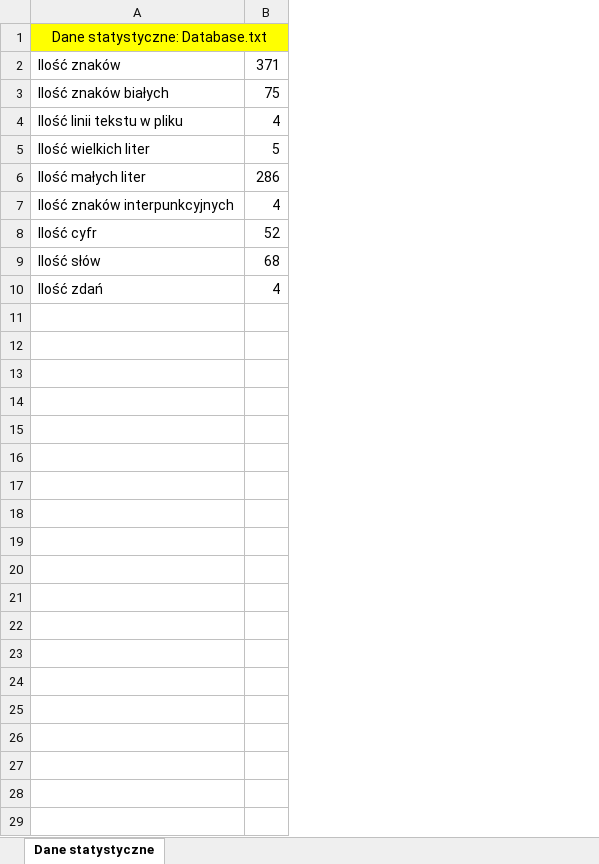
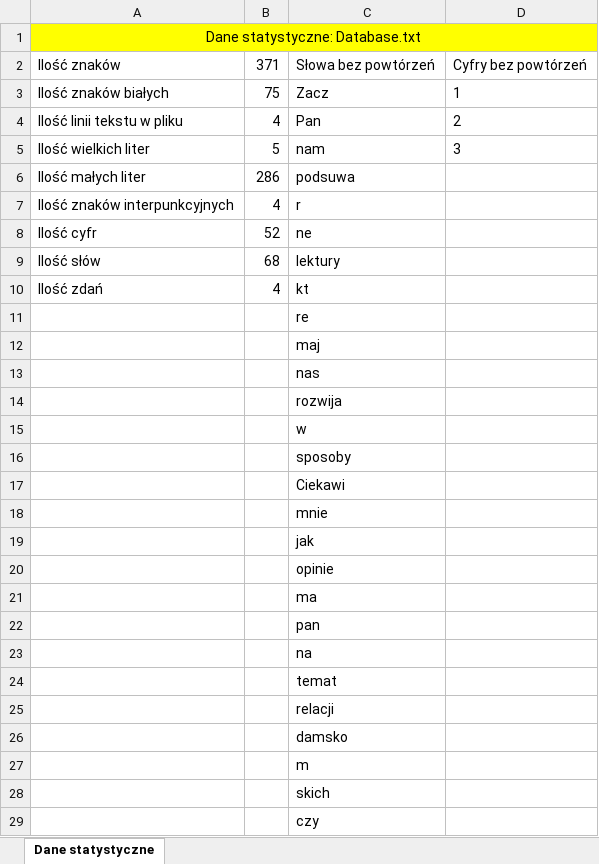
Before and after one commit to Klosiek/AiSD_Projekt, an Excel workbook: Database_stats.xlsx, sheet Dane statystyczne, drawn as a sheet; only a part is shown; values as stored, in another font and other column widths than the file's, no borders; the diff covers the shown part only; the diff names each change by its address in the sheet, - before the commit and + after, or states it on an @@ line.

```diff
--- a/Database_stats.xlsx (sheet Dane statystyczne)
+++ b/Database_stats.xlsx (sheet Dane statystyczne)
+column C, rows 2-10: Słowa bez powtórzeń | Zacz | Pan | nam | podsuwa | r | ne | lektury | kt
+column D, rows 2-5: Cyfry bez powtórzeń | 1 | 2 | 3
+row 11:  |  | re
+row 12:  |  | maj
+row 13:  |  | nas
+row 14:  |  | rozwija
+row 15:  |  | w
+row 16:  |  | sposoby
+row 17:  |  | Ciekawi
+row 18:  |  | mnie
+row 19:  |  | jak
+row 20:  |  | opinie
+row 21:  |  | ma
+row 22:  |  | pan
+row 23:  |  | na
+row 24:  |  | temat
+row 25:  |  | relacji
+row 26:  |  | damsko
+row 27:  |  | m
+row 28:  |  | skich
+row 29:  |  | czy
```
Also changed, not shown: 28 added rows elsewhere in this sheet, 2 other files.
